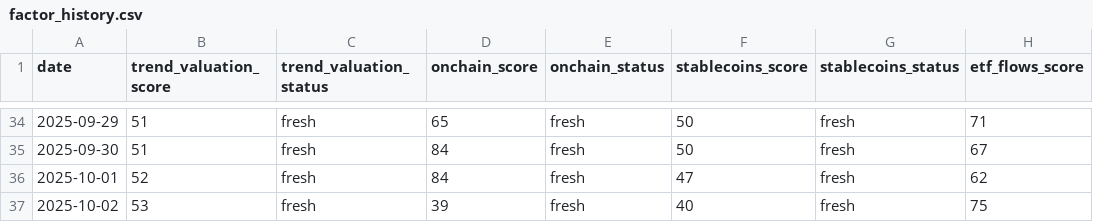
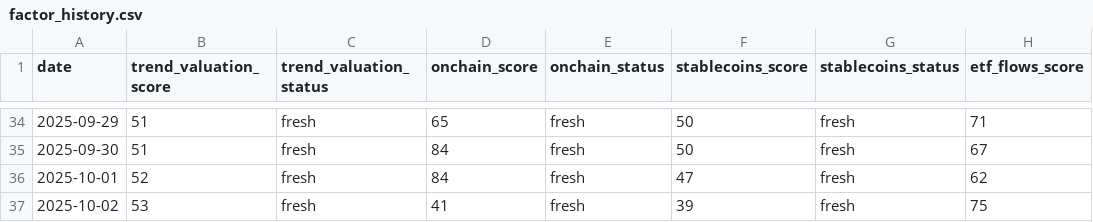
Before and after one commit to firemansghost/btc-risk-dashboard-V3, a CSV file: public/data/factor_history.csv, drawn as a sheet; only a part is shown, gaps mark what is left out; the diff names each change by its address in the sheet, - before the commit and + after, or states it on an @@ line.

```diff
--- a/public/data/factor_history.csv
+++ b/public/data/factor_history.csv
-D37 (onchain_score): 39
+D37 (onchain_score): 41
-F37 (stablecoins_score): 40
+F37 (stablecoins_score): 39
```
Also changed, not shown: 9 other files.
